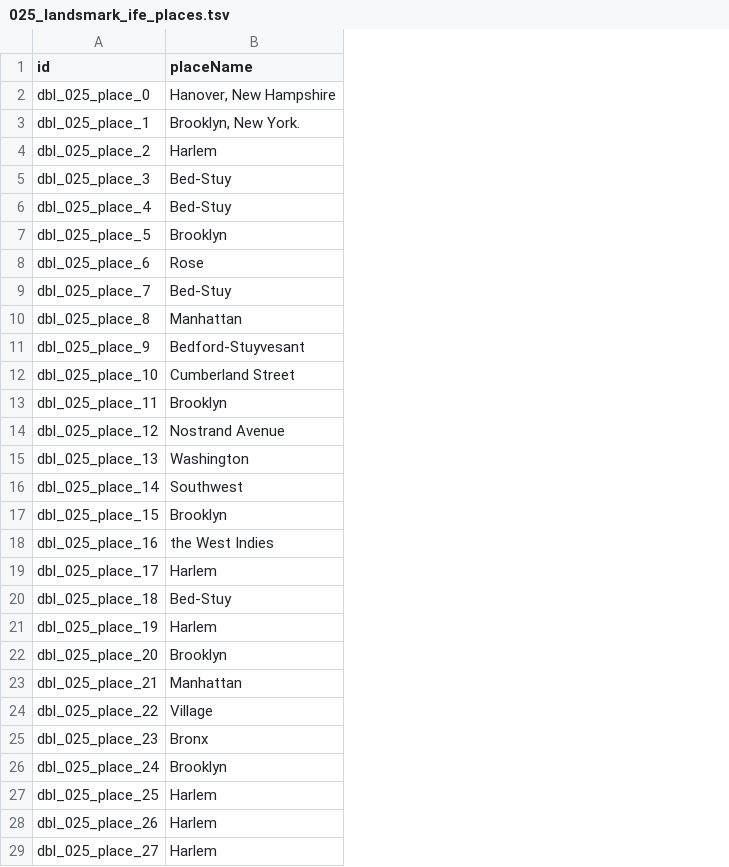
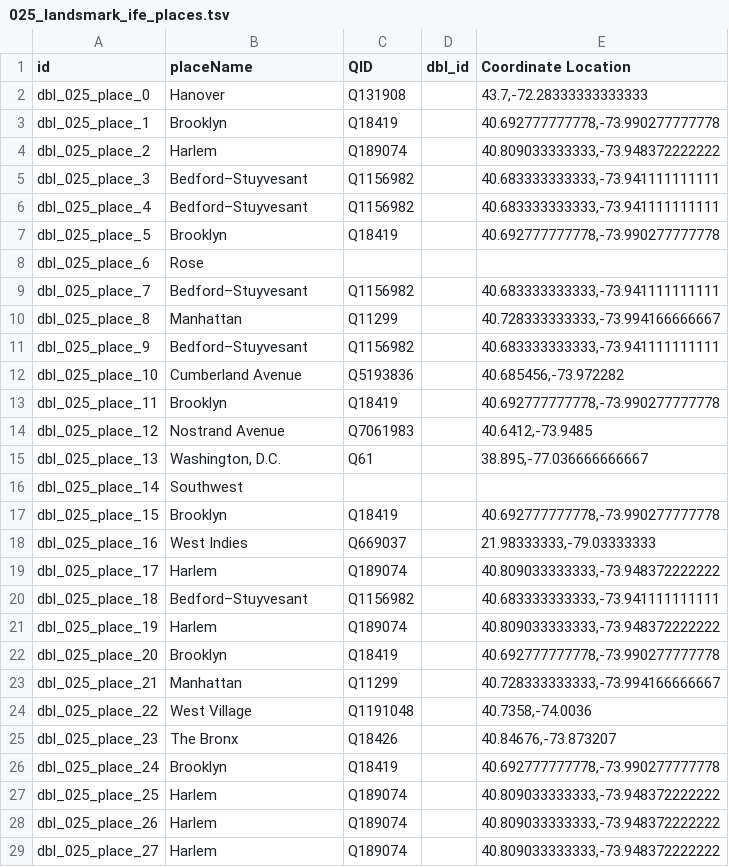
Before and after one commit to Dartmouth-Digital-History-Initiative/DBL-Encoding, a TSV file: tsv/025_landsmark_ife_places.tsv, drawn as a sheet; only a part is shown; the diff covers the shown part only; the diff names each change by its address in the sheet, - before the commit and + after, or states it on an @@ line.

Commit message:
Update 025_landsmark_ife_places.tsv

```diff
--- a/tsv/025_landsmark_ife_places.tsv
+++ b/tsv/025_landsmark_ife_places.tsv
+column C (QID), rows 2-29: Q131908 | Q18419 | Q189074 | Q1156982 | Q1156982 | Q18419 |  | Q1156982 | Q11299 | Q1156982 | Q5193836 | Q18419 | Q7061983 | Q61 |  | Q18419 | Q669037 | Q189074 | Q1156982 | Q189074 | Q18419 | Q11299 | Q1191048 | Q18426 | Q18419 | Q189074 | Q189074 | Q189074
+column D (dbl_id), empty
+column E (Coordinate Location), rows 2-29: 43.7,-72.28333333333333 | 40.692777777778,-73.990277777778 | 40.809033333333,-73.948372222222 | 40.683333333333,-73.941111111111 | 40.683333333333,-73.941111111111 | 40.692777777778,-73.990277777778 |  | 40.683333333333,-73.941111111111 | 40.728333333333,-73.994166666667 | 40.683333333333,-73.941111111111 | 40.685456,-73.972282 | 40.692777777778,-73.990277777778 | 40.6412,-73.9485 | 38.895,-77.036666666667 |  | 40.692777777778,-73.990277777778 | 21.98333333,-79.03333333 | 40.809033333333,-73.948372222222 | 40.683333333333,-73.941111111111 | 40.809033333333,-73.948372222222 | 40.692777777778,-73.990277777778 | 40.728333333333,-73.994166666667 | 40.7358,-74.0036 | 40.84676,-73.873207 | 40.692777777778,-73.990277777778 | 40.809033333333,-73.948372222222 | 40.809033333333,-73.948372222222 | 40.809033333333,-73.948372222222
-B2 (placeName): Hanover, New Hampshire
+B2 (placeName): Hanover
-B3 (placeName): Brooklyn, New York.
+B3 (placeName): Brooklyn
-B5:B6 (placeName): Bed-Stuy
+B5:B6 (placeName): Bedford–Stuyvesant
-B9 (placeName): Bed-Stuy
+B9 (placeName): Bedford–Stuyvesant
-B11 (placeName): Bedford-Stuyvesant
+B11 (placeName): Bedford–Stuyvesant
-B12 (placeName): Cumberland Street
+B12 (placeName): Cumberland Avenue
-B15 (placeName): Washington
+B15 (placeName): Washington, D.C.
-B18 (placeName): the West Indies
+B18 (placeName): West Indies
-B20 (placeName): Bed-Stuy
+B20 (placeName): Bedford–Stuyvesant
-B24 (placeName): Village
+B24 (placeName): West Village
-B25 (placeName): Bronx
+B25 (placeName): The Bronx
```
Also changed, not shown: 1 added row and 33 edited cells elsewhere in this file.
